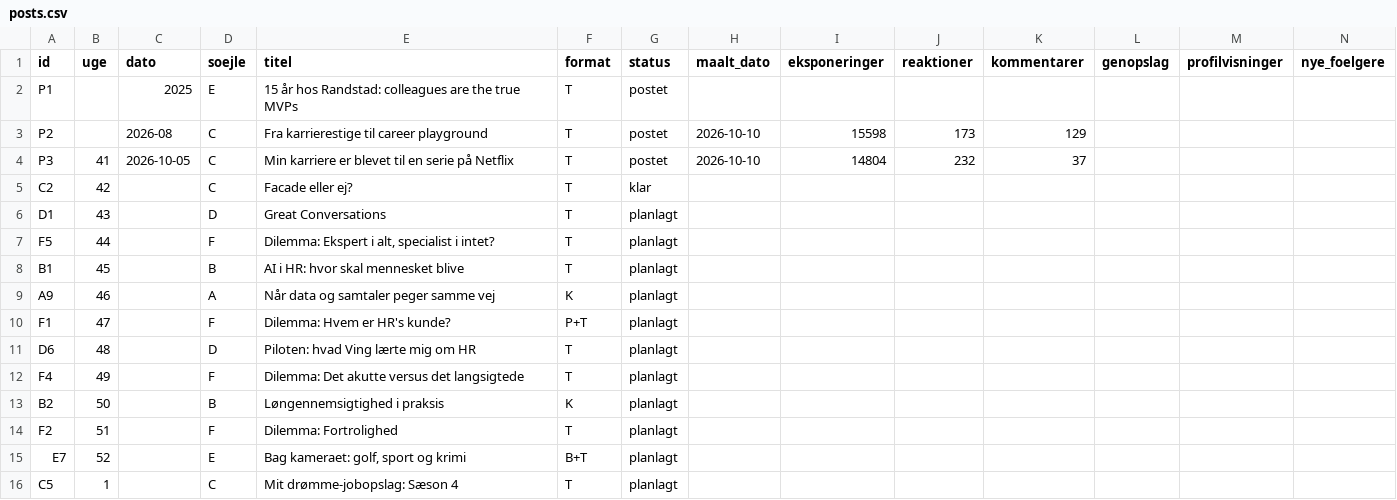
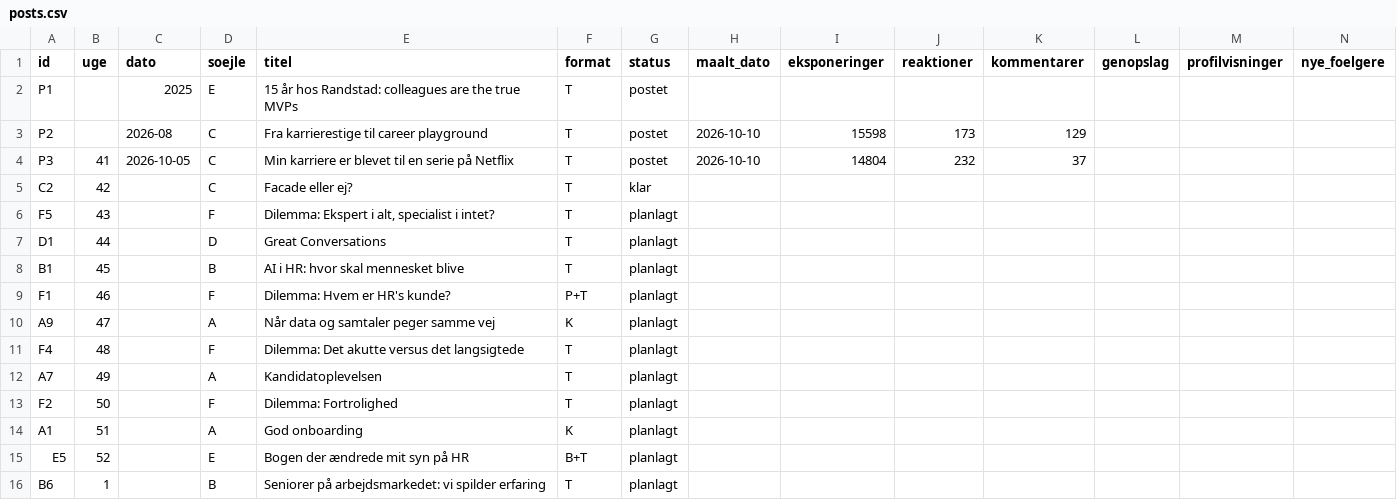
Before and after one commit to tinerc2-jpg/Content-Creator, a CSV file: data/posts.csv, drawn as a sheet; only a part is shown; removed rows and columns are numbered as before the commit, all else as after; rows hold the shown columns only; the diff names each change by its address in the sheet, - before the commit and + after, or states it on an @@ line.

```diff
--- a/data/posts.csv
+++ b/data/posts.csv
-row 6: D1 | 43 |  | D | Great Conversations | T | planlagt
-B6 (uge): 44
+B6 (uge): 43
+row 7: D1 | 44 |  | D | Great Conversations | T | planlagt
-row 9: A9 | 46 |  | A | Når data og samtaler peger samme vej | K | planlagt
-B9 (uge): 47
+B9 (uge): 46
-row 11: D6 | 48 |  | D | Piloten: hvad Ving lærte mig om HR | T | planlagt
+row 10: A9 | 47 |  | A | Når data og samtaler peger samme vej | K | planlagt
-B11 (uge): 49
+B11 (uge): 48
-row 13: B2 | 50 |  | B | Løngennemsigtighed i praksis | K | planlagt
+row 12: A7 | 49 |  | A | Kandidatoplevelsen | T | planlagt
-B13 (uge): 51
+B13 (uge): 50
+row 14: A1 | 51 |  | A | God onboarding | K | planlagt
-A15 (id): E7
+A15 (id): E5
-E15 (titel): Bag kameraet: golf, sport og krimi
+E15 (titel): Bogen der ændrede mit syn på HR
-A16 (id): C5
+A16 (id): B6
-D16 (soejle): C
+D16 (soejle): B
-E16 (titel): Mit drømme-jobopslag: Sæson 4
+E16 (titel): Seniorer på arbejdsmarkedet: vi spilder erfaring
```
Also changed, not shown: 1 other file.
